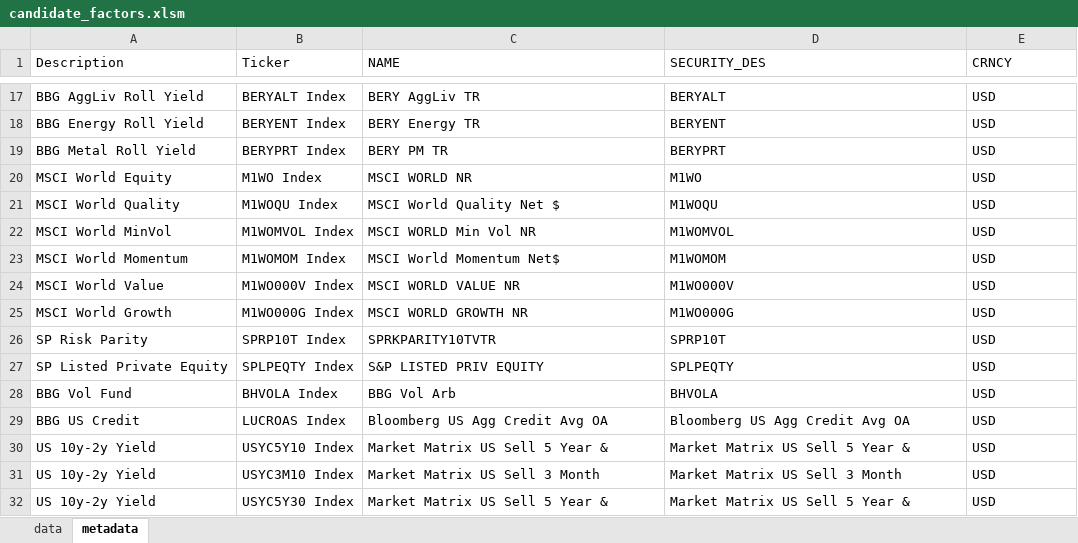
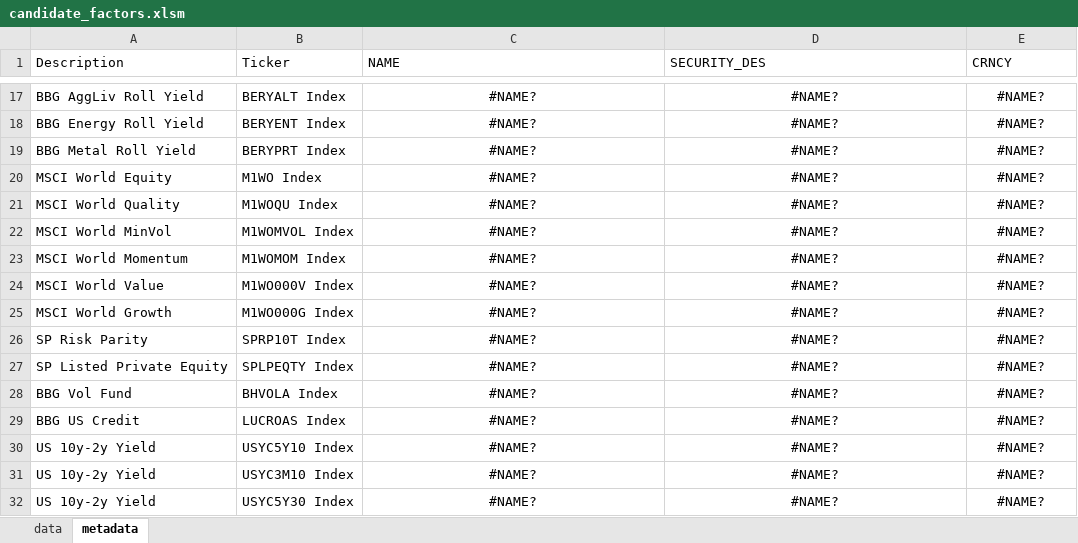
Before and after one commit to kcf1/fina4359-quant-trading, an Excel workbook: asm1/candidate_factors.xlsm, sheet metadata, drawn as a sheet; only a part is shown, gaps mark what is left out; values as stored, in another font and other column widths than the file's, no borders; the diff covers the shown part only; the diff names each change by its address in the sheet, - before the commit and + after, or states it on an @@ line.

```diff
--- a/asm1/candidate_factors.xlsm (sheet metadata)
+++ b/asm1/candidate_factors.xlsm (sheet metadata)
-C17:E32 alignment: left
+C17:E32 alignment: center
-C17 (NAME): BERY AggLiv TR
+C17 (NAME): #NAME?
-D17 (SECURITY_DES): BERYALT
+D17 (SECURITY_DES): #NAME?
-E17:E32 (CRNCY): USD
+E17:E32 (CRNCY): #NAME?
-C18 (NAME): BERY Energy TR
+C18 (NAME): #NAME?
-D18 (SECURITY_DES): BERYENT
+D18 (SECURITY_DES): #NAME?
-C19 (NAME): BERY PM TR
+C19 (NAME): #NAME?
-D19 (SECURITY_DES): BERYPRT
+D19 (SECURITY_DES): #NAME?
-C20 (NAME): MSCI WORLD NR
+C20 (NAME): #NAME?
-D20 (SECURITY_DES): M1WO
+D20 (SECURITY_DES): #NAME?
-C21 (NAME): MSCI World Quality Net $
+C21 (NAME): #NAME?
-D21 (SECURITY_DES): M1WOQU
+D21 (SECURITY_DES): #NAME?
-C22 (NAME): MSCI WORLD Min Vol NR
+C22 (NAME): #NAME?
-D22 (SECURITY_DES): M1WOMVOL
+D22 (SECURITY_DES): #NAME?
-C23 (NAME): MSCI World Momentum Net$
+C23 (NAME): #NAME?
-D23 (SECURITY_DES): M1WOMOM
+D23 (SECURITY_DES): #NAME?
-C24 (NAME): MSCI WORLD VALUE NR
+C24 (NAME): #NAME?
-D24 (SECURITY_DES): M1WO000V
+D24 (SECURITY_DES): #NAME?
-C25 (NAME): MSCI WORLD GROWTH NR
+C25 (NAME): #NAME?
-D25 (SECURITY_DES): M1WO000G
+D25 (SECURITY_DES): #NAME?
-C26 (NAME): SPRKPARITY10TVTR
+C26 (NAME): #NAME?
-D26 (SECURITY_DES): SPRP10T
+D26 (SECURITY_DES): #NAME?
-C27 (NAME): S&P LISTED PRIV EQUITY
+C27 (NAME): #NAME?
-D27 (SECURITY_DES): SPLPEQTY
+D27 (SECURITY_DES): #NAME?
-C28 (NAME): BBG Vol Arb
+C28 (NAME): #NAME?
-D28 (SECURITY_DES): BHVOLA
+D28 (SECURITY_DES): #NAME?
-C29 (NAME): Bloomberg US Agg Credit Avg OA
+C29 (NAME): #NAME?
-D29 (SECURITY_DES): Bloomberg US Agg Credit Avg OA
+D29 (SECURITY_DES): #NAME?
-C30 (NAME): Market Matrix US Sell 5 Year &
+C30 (NAME): #NAME?
-D30 (SECURITY_DES): Market Matrix US Sell 5 Year &
+D30 (SECURITY_DES): #NAME?
-C31 (NAME): Market Matrix US Sell 3 Month
+C31 (NAME): #NAME?
-D31 (SECURITY_DES): Market Matrix US Sell 3 Month
+D31 (SECURITY_DES): #NAME?
-C32 (NAME): Market Matrix US Sell 5 Year &
+C32 (NAME): #NAME?
-D32 (SECURITY_DES): Market Matrix US Sell 5 Year &
+D32 (SECURITY_DES): #NAME?
```
Also changed, not shown: 63 edited cells and cell formats elsewhere in this sheet, sheet data, asm1/macro_return.xlsx, 7 other files.
